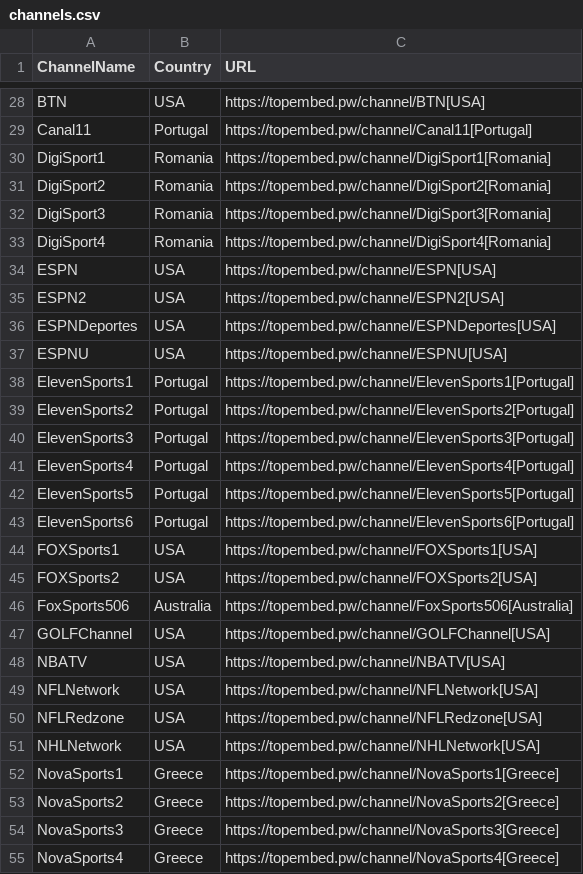
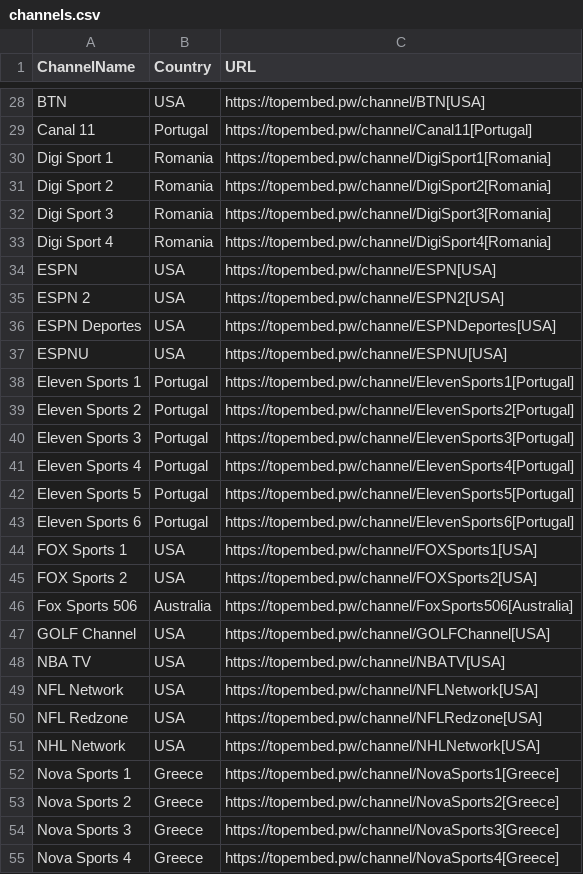
Before and after one commit to zie2store/topem, a CSV file: channels.csv, drawn as a sheet; only a part is shown, gaps mark what is left out; the diff covers the shown part only; the diff names each change by its address in the sheet, - before the commit and + after, or states it on an @@ line.

Commit message:
Update channels.csv

```diff
--- a/channels.csv
+++ b/channels.csv
-A29 (ChannelName): Canal11
+A29 (ChannelName): Canal 11
-A30 (ChannelName): DigiSport1
+A30 (ChannelName): Digi Sport 1
-A31 (ChannelName): DigiSport2
+A31 (ChannelName): Digi Sport 2
-A32 (ChannelName): DigiSport3
+A32 (ChannelName): Digi Sport 3
-A33 (ChannelName): DigiSport4
+A33 (ChannelName): Digi Sport 4
-A35 (ChannelName): ESPN2
+A35 (ChannelName): ESPN 2
-A36 (ChannelName): ESPNDeportes
+A36 (ChannelName): ESPN Deportes
-A38 (ChannelName): ElevenSports1
+A38 (ChannelName): Eleven Sports 1
-A39 (ChannelName): ElevenSports2
+A39 (ChannelName): Eleven Sports 2
-A40 (ChannelName): ElevenSports3
+A40 (ChannelName): Eleven Sports 3
-A41 (ChannelName): ElevenSports4
+A41 (ChannelName): Eleven Sports 4
-A42 (ChannelName): ElevenSports5
+A42 (ChannelName): Eleven Sports 5
-A43 (ChannelName): ElevenSports6
+A43 (ChannelName): Eleven Sports 6
-A44 (ChannelName): FOXSports1
+A44 (ChannelName): FOX Sports 1
-A45 (ChannelName): FOXSports2
+A45 (ChannelName): FOX Sports 2
-A46 (ChannelName): FoxSports506
+A46 (ChannelName): Fox Sports 506
-A47 (ChannelName): GOLFChannel
+A47 (ChannelName): GOLF Channel
-A48 (ChannelName): NBATV
+A48 (ChannelName): NBA TV
-A49 (ChannelName): NFLNetwork
+A49 (ChannelName): NFL Network
-A50 (ChannelName): NFLRedzone
+A50 (ChannelName): NFL Redzone
-A51 (ChannelName): NHLNetwork
+A51 (ChannelName): NHL Network
-A52 (ChannelName): NovaSports1
+A52 (ChannelName): Nova Sports 1
-A53 (ChannelName): NovaSports2
+A53 (ChannelName): Nova Sports 2
-A54 (ChannelName): NovaSports3
+A54 (ChannelName): Nova Sports 3
-A55 (ChannelName): NovaSports4
+A55 (ChannelName): Nova Sports 4
```
Also changed, not shown: 32 edited cells elsewhere in this file.
